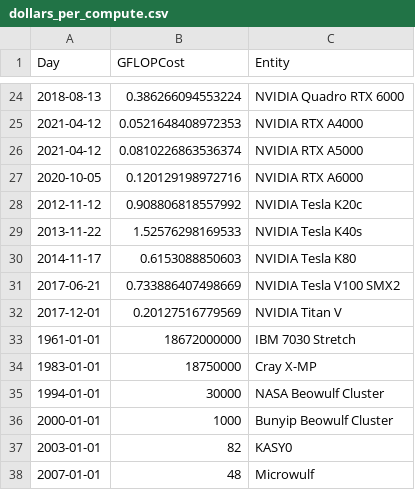
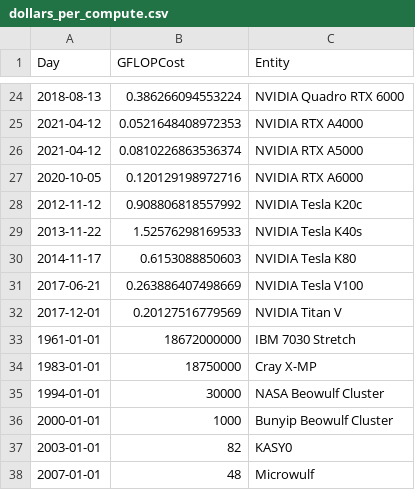
Before and after one commit to eddie-song/CMSC471_Final_Project, a CSV file: data/dollars_per_compute.csv, drawn as a sheet; only a part is shown, gaps mark what is left out.

Commit message:
added nvidia milestone

```diff
--- a/data/dollars_per_compute.csv
+++ b/data/dollars_per_compute.csv
@@ -30,3 +30,3 @@ Day,GFLOPCost,Entity
 2014-11-17,0.6153088850603,NVIDIA Tesla K80
-2017-06-21,0.733886407498669,NVIDIA Tesla V100 SMX2
+2017-06-21,0.263886407498669,NVIDIA Tesla V100
 2017-12-01,0.20127516779569,NVIDIA Titan V
```
Also changed, not shown: 2 other files.
